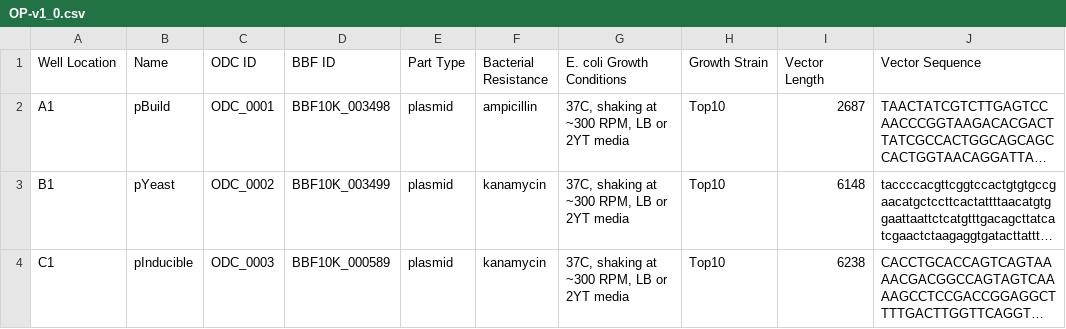
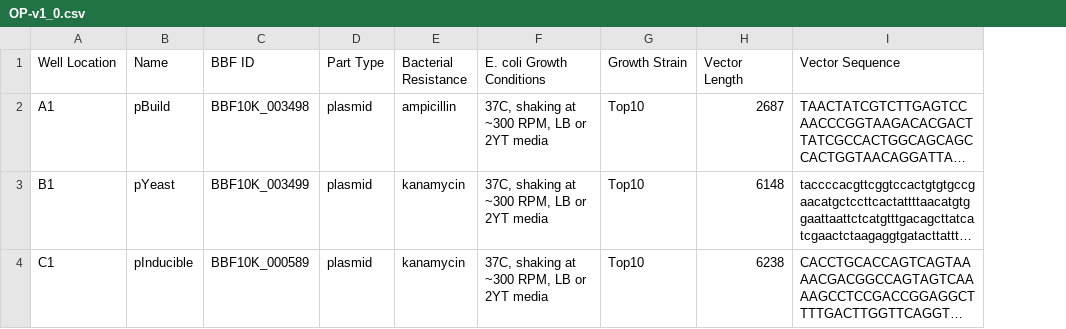
Before and after one commit to Reclone-org/Open-DNA-Collections, a CSV file: Open Plasmids/Platemaps/OP-v1_0.csv, drawn as a sheet; only a part is shown; long unchanged cells end in …; the diff names each change by its address in the sheet, - before the commit and + after, or states it on an @@ line.

Commit message:
Revert "added OP ODC IDs"
This reverts commit f110d8a857003f018793e98df67c7af30885bb14.

```diff
--- a/Open Plasmids/Platemaps/OP-v1_0.csv
+++ b/Open Plasmids/Platemaps/OP-v1_0.csv
-column C (ODC ID), rows 2-4: ODC_0001 | ODC_0002 | ODC_0003
```
